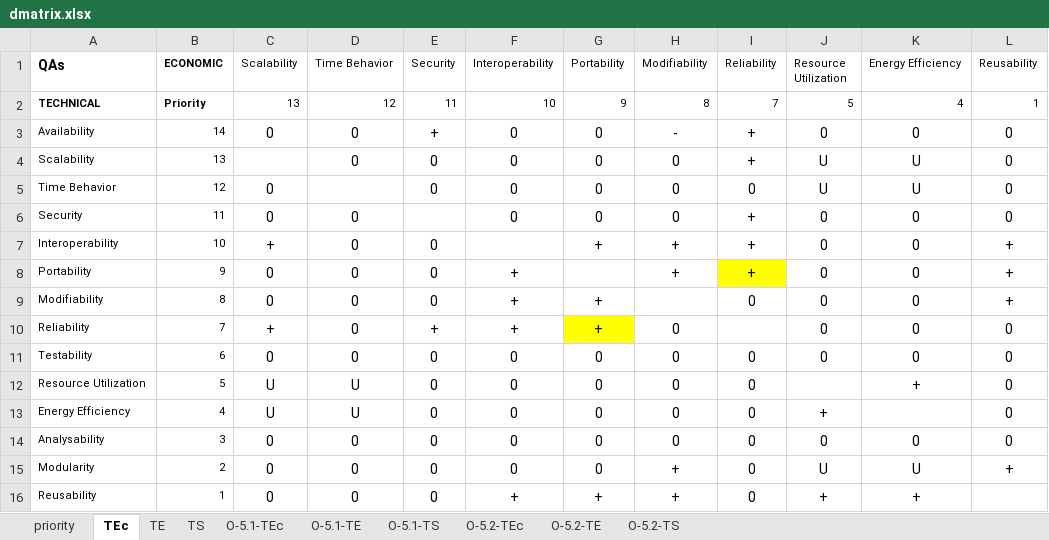
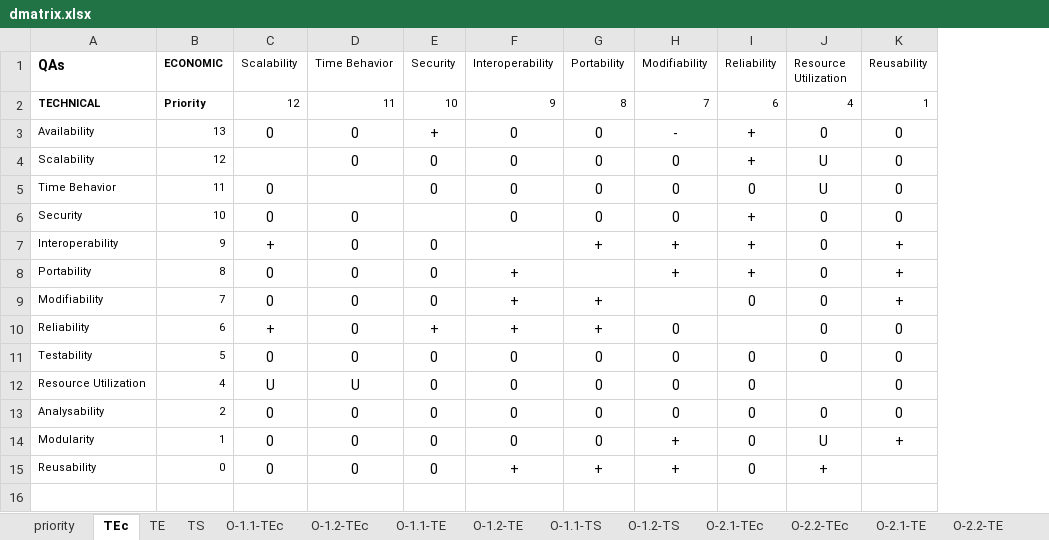
Before and after one commit to S2-group/rep-pkg-ecsa-2024-SA-assessment-for-sustainability-a-case-study, an Excel workbook: data/dmatrix.xlsx, sheet TEc, drawn as a sheet; values as stored, in another font and other column widths than the file's, no borders; charts and pictures not drawn; removed rows and columns are numbered as before the commit, all else as after; the diff names each change by its address in the sheet, - before the commit and + after, or states it on an @@ line.

```diff
--- a/data/dmatrix.xlsx (sheet TEc)
+++ b/data/dmatrix.xlsx (sheet TEc)
+sheet tab: O-1.1-TEc
+sheet tab: O-1.2-TEc
+sheet tab: O-1.1-TE
+sheet tab: O-1.2-TE
+sheet tab: O-1.1-TS
+sheet tab: O-1.2-TS
+sheet tab: O-2.1-TEc
+sheet tab: O-2.2-TEc
+sheet tab: O-2.1-TE
+sheet tab: O-2.2-TE
-column K (Energy Efficiency), rows 2-12: 4 | 0 | U | U | 0 | 0 | 0 | 0 | 0 | 0 | +; rows 14-16: 0 | U | +
-C2 (Scalability): 13
+C2 (Scalability): 12
-D2 (Time Behavior): 12
+D2 (Time Behavior): 11
-E2 (Security): 11
+E2 (Security): 10
-F2 (Interoperability): 10
+F2 (Interoperability): 9
-G2 (Portability): 9
+G2 (Portability): 8
-H2 (Modifiability): 8
+H2 (Modifiability): 7
-I2 (Reliability): 7
+I2 (Reliability): 6
-J2 (Resource Utilization): 5
+J2 (Resource Utilization): 4
-B3 (ECONOMIC): 14
+B3 (ECONOMIC): 13
-B4 (ECONOMIC): 13
+B4 (ECONOMIC): 12
-B5 (ECONOMIC): 12
+B5 (ECONOMIC): 11
-B6 (ECONOMIC): 11
+B6 (ECONOMIC): 10
-B7 (ECONOMIC): 10
+B7 (ECONOMIC): 9
-B8 (ECONOMIC): 9
+B8 (ECONOMIC): 8
-I8 fill: #FFFF00
+I8 fill: none
-B9 (ECONOMIC): 8
+B9 (ECONOMIC): 7
-B10 (ECONOMIC): 7
+B10 (ECONOMIC): 6
-G10 fill: #FFFF00
+G10 fill: none
-B11 (ECONOMIC): 6
+B11 (ECONOMIC): 5
-B12 (ECONOMIC): 5
+B12 (ECONOMIC): 4
-row 13: Energy Efficiency | 4 | U | U | 0 | 0 | 0 | 0 | 0 | + |  | 0
-B13 (ECONOMIC): 3
+B13 (ECONOMIC): 2
-B14 (ECONOMIC): 2
+B14 (ECONOMIC): 1
-B15 (ECONOMIC): 1
+B15 (ECONOMIC): 0
```
Also changed, not shown: sheet TS, sheet TE, sheet priority, sheet O-5.1-TS, sheet O-5.2-TS, sheet O-5.1-TEc, 3 more sheets, other sheet tabs, charts or pictures, 3 other files.
